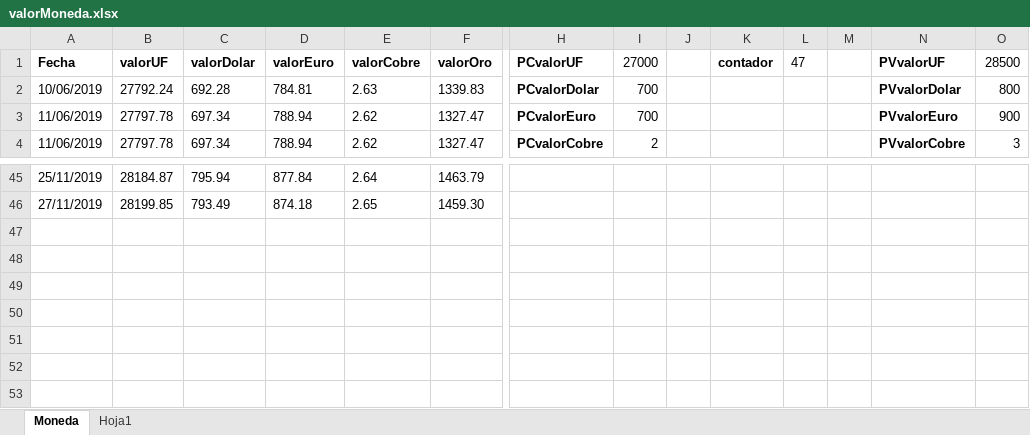
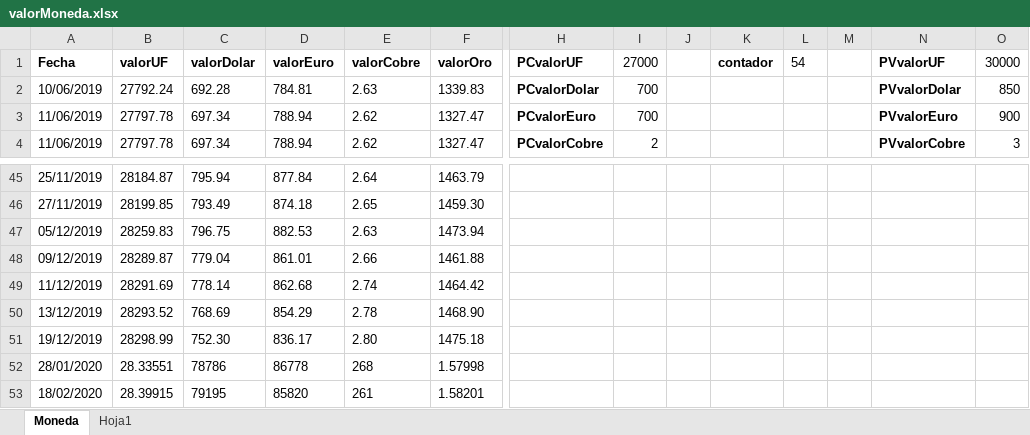
Before and after one commit to netxia/Automatizacion, an Excel workbook: mios/valorMoneda/MONEDA/valorMoneda.xlsx, sheet Moneda, drawn as a sheet; only a part is shown, gaps mark what is left out; values as stored, in another font and other column widths than the file's, no borders; rows hold the shown columns only; the diff names each change by its address in the sheet, - before the commit and + after, or states it on an @@ line.

Commit message:
Update valorMoneda.xlsx
mejoras

```diff
--- a/mios/valorMoneda/MONEDA/valorMoneda.xlsx (sheet Moneda)
+++ b/mios/valorMoneda/MONEDA/valorMoneda.xlsx (sheet Moneda)
-L1: 47
+L1: 54
-O1: 28500
+O1: 30000
-O2 (30000): 800
+O2 (30000): 850
+row 47: 05/12/2019 | 28259.83 | 796.75 | 882.53 | 2.63 | 1473.94
+row 48: 09/12/2019 | 28289.87 | 779.04 | 861.01 | 2.66 | 1461.88
+row 49: 11/12/2019 | 28291.69 | 778.14 | 862.68 | 2.74 | 1464.42
+row 50: 13/12/2019 | 28293.52 | 768.69 | 854.29 | 2.78 | 1468.90
+row 51: 19/12/2019 | 28298.99 | 752.30 | 836.17 | 2.80 | 1475.18
+row 52: 28/01/2020 | 28.33551 | 78786 | 86778 | 268 | 1.57998
+row 53: 18/02/2020 | 28.39915 | 79195 | 85820 | 261 | 1.58201
```
Also changed, not shown: sheet Hoja1.
